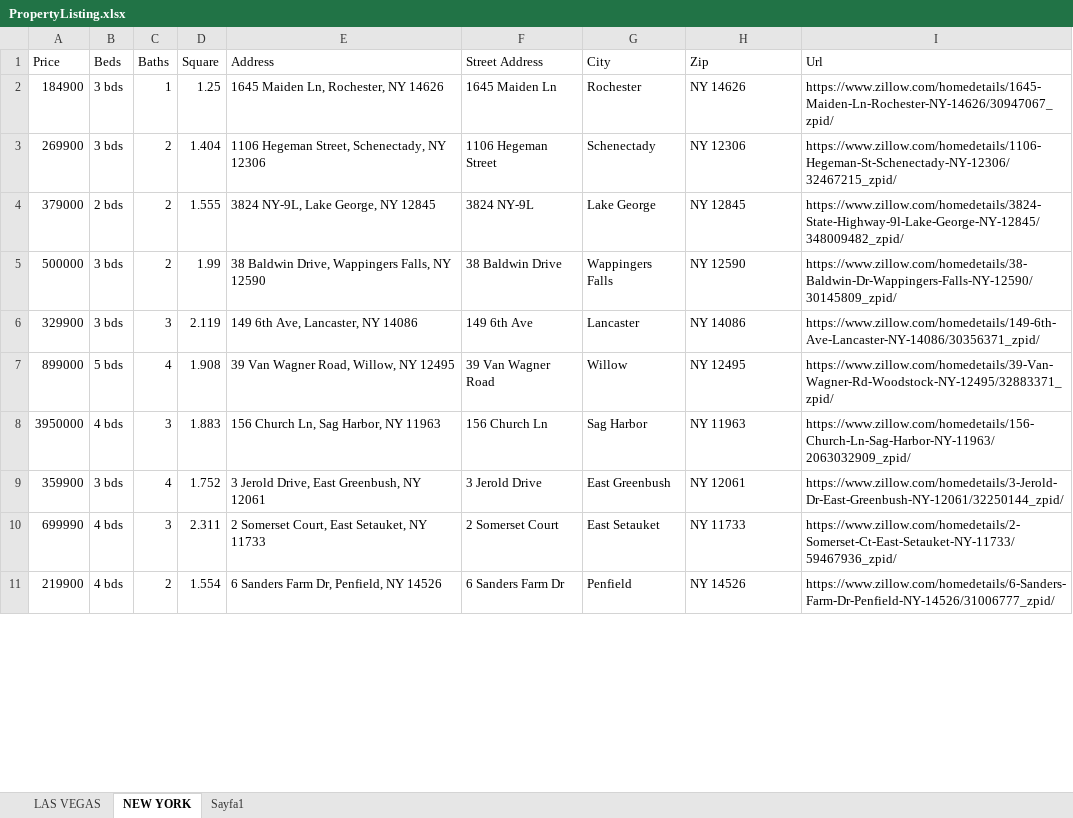
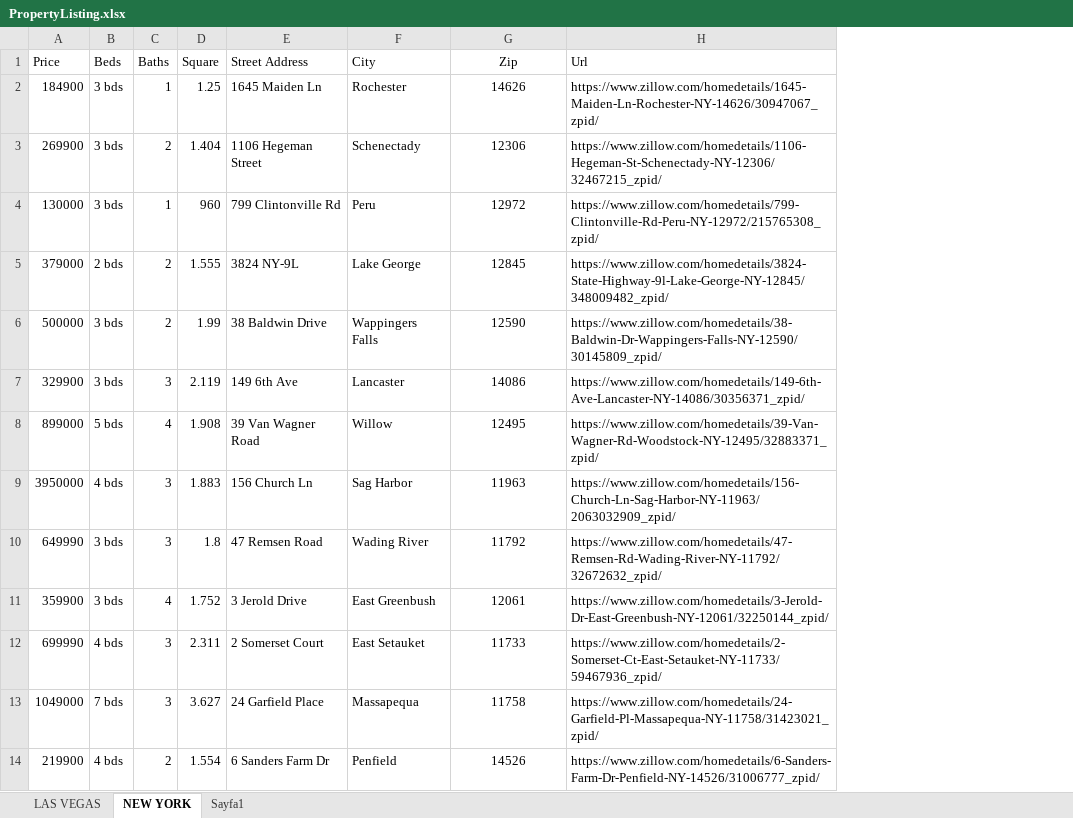
Before and after one commit to AykutAcarer/Bot4_RealEstateWebScraping, an Excel workbook: PropertyListing.xlsx, sheet NEW YORK, drawn as a sheet; only a part is shown; values as stored, in another font and other column widths than the file's, no borders; removed rows and columns are numbered as before the commit, all else as after; the diff covers the shown part only; the diff names each change by its address in the sheet, - before the commit and + after, or states it on an @@ line.

Commit message:
Format cells and delete a column

```diff
--- a/PropertyListing.xlsx (sheet NEW YORK)
+++ b/PropertyListing.xlsx (sheet NEW YORK)
-column E (Address), rows 2-11: 1645 Maiden Ln, Rochester, NY 14626 | 1106 Hegeman Street, Schenectady, NY 12306 | 3824 NY-9L, Lake George, NY 12845 | 38 Baldwin Drive, Wappingers Falls, NY 12590 | 149 6th Ave, Lancaster, NY 14086 | 39 Van Wagner Road, Willow, NY 12495 | 156 Church Ln, Sag Harbor, NY 11963 | 3 Jerold Drive, East Greenbush, NY 12061 | 2 Somerset Court, East Setauket, NY 11733 | 6 Sanders Farm Dr, Penfield, NY 14526
-G1:G3 alignment: left
+G1:G3 alignment: center
-G2 (Zip): NY 14626
+G2 (Zip): 14626
-G3 (Zip): NY 12306
+G3 (Zip): 12306
+row 4: 130000 | 3 bds | 1 | 960 | 799 Clintonville Rd | Peru | 12972 | https://www.zillow.com/homedetails/799-Clintonville-Rd-Peru-NY-12972/215765308_zpid/
-G5 (Zip): NY 12845
+G5 (Zip): 12845
-G5:G9 alignment: left
+G5:G9 alignment: center
-G6 (Zip): NY 12590
+G6 (Zip): 12590
-G7 (Zip): NY 14086
+G7 (Zip): 14086
-G8 (Zip): NY 12495
+G8 (Zip): 12495
-G9 (Zip): NY 11963
+G9 (Zip): 11963
+row 10: 649990 | 3 bds | 3 | 1.8 | 47 Remsen Road | Wading River | 11792 | https://www.zillow.com/homedetails/47-Remsen-Rd-Wading-River-NY-11792/32672632_zpid/
-G11 (Zip): NY 12061
+G11 (Zip): 12061
-G11:G12 alignment: left
+G11:G12 alignment: center
-G12 (Zip): NY 11733
+G12 (Zip): 11733
+row 13: 1049000 | 7 bds | 3 | 3.627 | 24 Garfield Place | Massapequa | 11758 | https://www.zillow.com/homedetails/24-Garfield-Pl-Massapequa-NY-11758/31423021_zpid/
-G14 (Zip): NY 14526
+G14 (Zip): 14526
-G14 alignment: left
+G14 alignment: center
```
Also changed, not shown: 3 added rows, 65 removed rows, 14 edited cells and cell formats elsewhere in this sheet, 1 other file.
